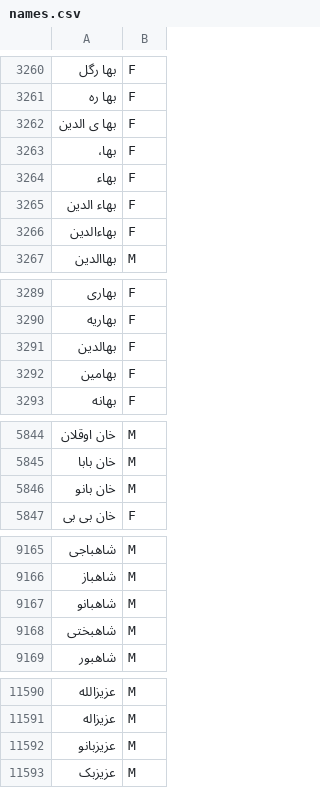
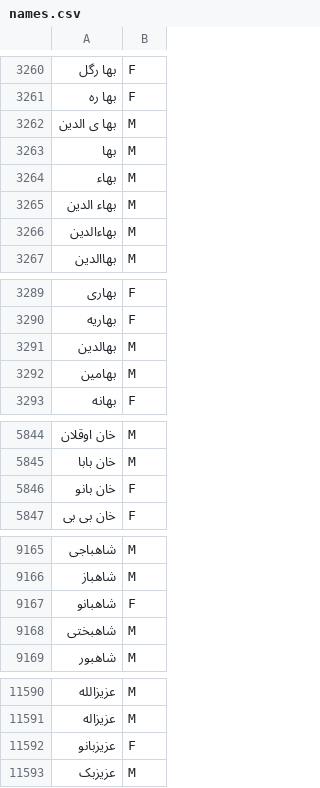
Before and after one commit to armanyazdi/persian-gender-detection-java, a CSV file: src/main/resources/data/names.csv, drawn as a sheet; only a part is shown, gaps mark what is left out; removed rows and columns are numbered as before the commit, all else as after; the diff covers the shown part only; the diff names each change by its address in the sheet, - before the commit and + after, or states it on an @@ line.

Commit message:
Update names

```diff
--- a/src/main/resources/data/names.csv
+++ b/src/main/resources/data/names.csv
-B3262: F
+B3262: M
-row 3263: بها، | F
+row 3263: بها | M
-B3264:B3266: F
+B3264:B3266: M
-B3291:B3292: F
+B3291:B3292: M
-B5846: M
+B5846: F
-B9167: M
+B9167: F
-B11592: M
+B11592: F
```
Also changed, not shown: 3 edited cells elsewhere in this file.
